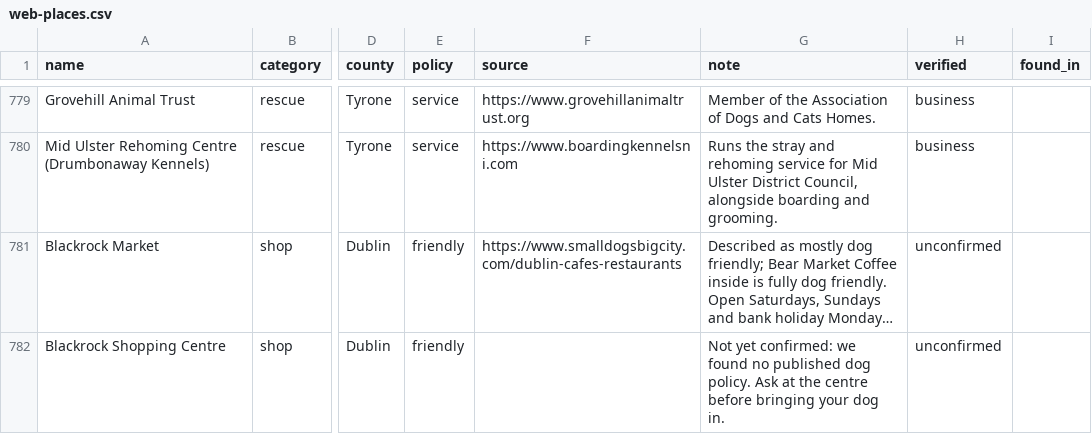
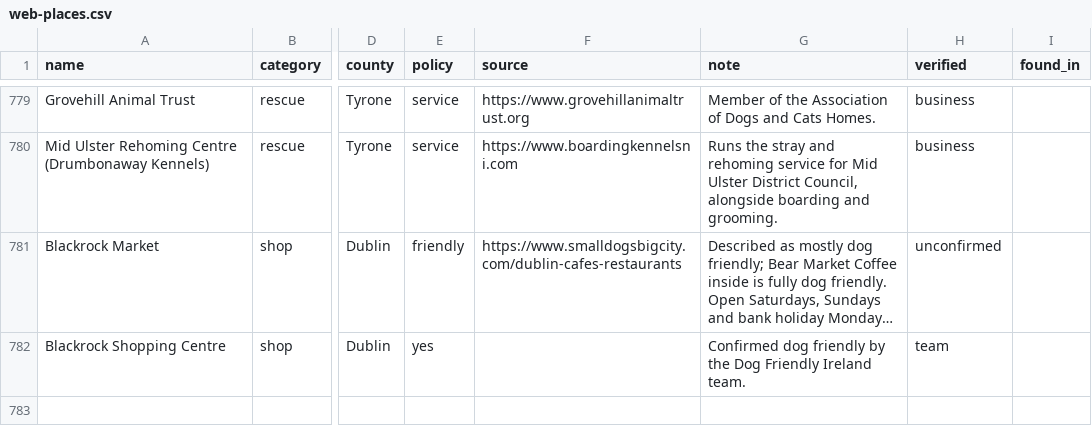
Before and after one commit to BlackLabs1/Dog-Friendly-Ireland, a CSV file: data/web-places.csv, drawn as a sheet; only a part is shown, gaps mark what is left out; long unchanged cells end in …; the diff names each change by its address in the sheet, - before the commit and + after, or states it on an @@ line.

```diff
--- a/data/web-places.csv
+++ b/data/web-places.csv
-E782 (policy): friendly
+E782 (policy): yes
-G782 (note): Not yet confirmed: we found no published dog policy. Ask at the centre before bringing your dog in.
+G782 (note): Confirmed dog friendly by the Dog Friendly Ireland team.
-H782 (verified): unconfirmed
+H782 (verified): team
```
Also changed, not shown: 2 other files.
